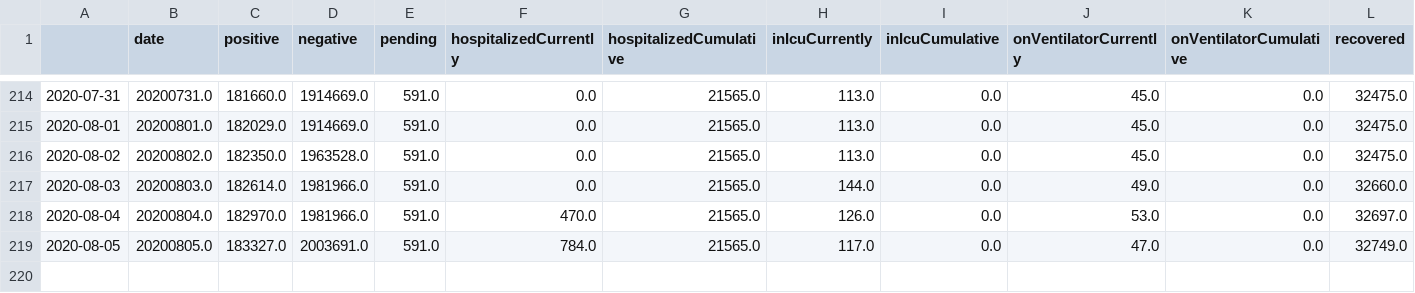
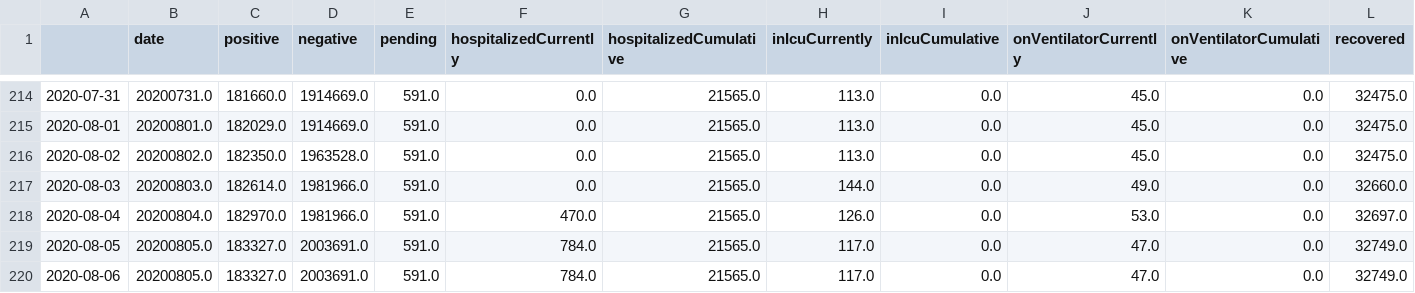
Before and after one commit to danielsuo/princeton.fyi, a CSV file: timeseries/state.csv, drawn as a sheet; only a part is shown, gaps mark what is left out; rows hold the shown columns only; the diff names each change by its address in the sheet, - before the commit and + after, or states it on an @@ line.

```diff
--- a/timeseries/state.csv
+++ b/timeseries/state.csv
+row 220: 2020-08-06 | 20200805.0 | 183327.0 | 2003691.0 | 591.0 | 784.0 | 21565.0 | 117.0 | 0.0 | 47.0 | 0.0 | 32749.0
```
Also changed, not shown: timeseries/county.csv, timeseries/local.csv, 13 other files.
